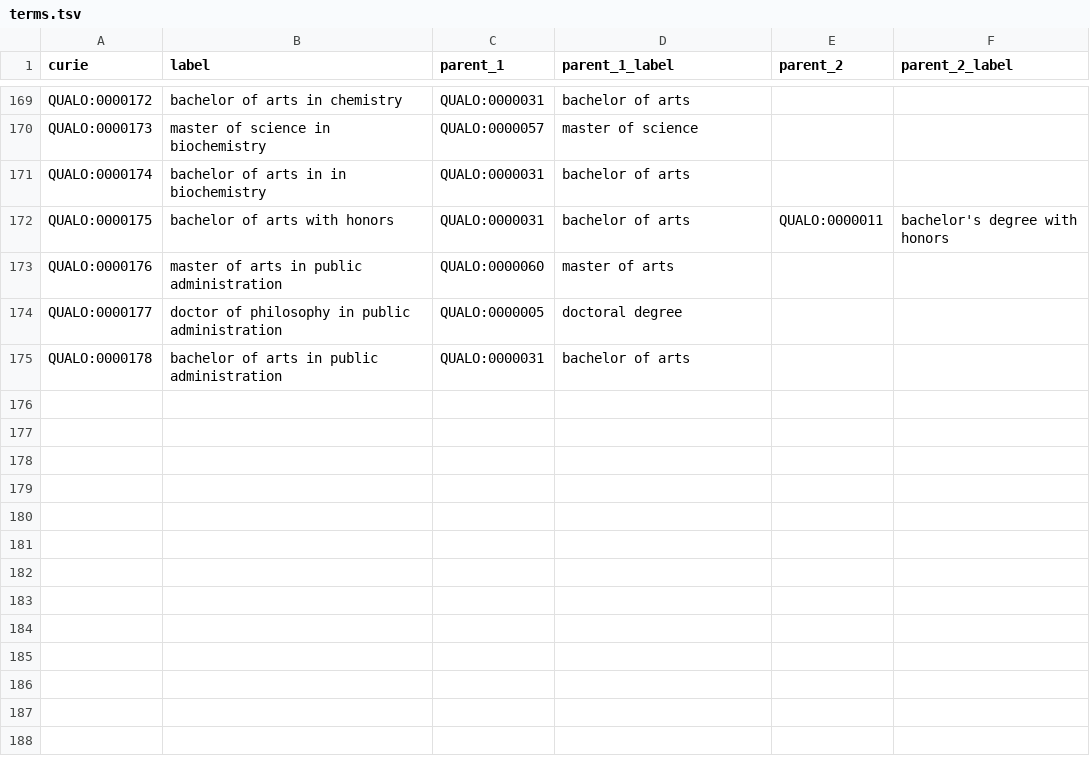
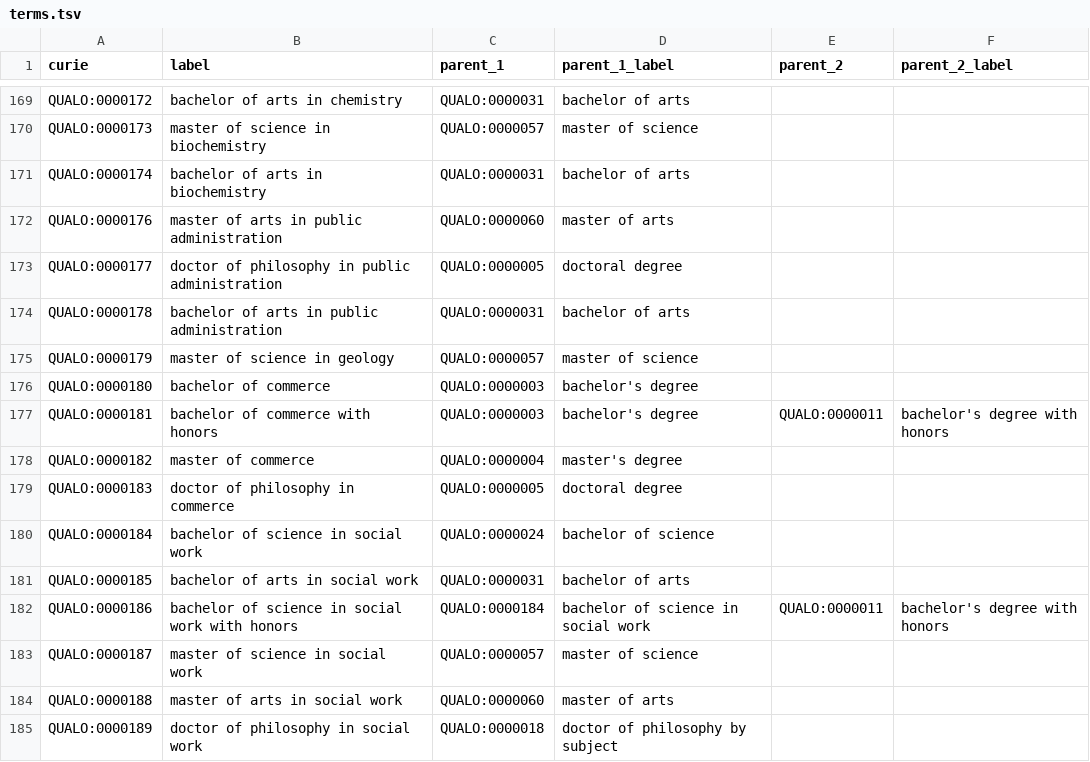
Before and after one commit to cthoyt/qualo, a TSV file: src/qualo/data/terms.tsv, drawn as a sheet; only a part is shown, gaps mark what is left out.

```diff
--- a/src/qualo/data/terms.tsv
+++ b/src/qualo/data/terms.tsv
@@ -170,4 +170,3 @@ QUALO:0000172	bachelor of arts in chemistry	QUALO:0000031	bachelor of arts
 QUALO:0000173	master of science in biochemistry	QUALO:0000057	master of science		
-QUALO:0000174	bachelor of arts in in biochemistry	QUALO:0000031	bachelor of arts		
-QUALO:0000175	bachelor of arts with honors	QUALO:0000031	bachelor of arts	QUALO:0000011	bachelor's degree with honors
+QUALO:0000174	bachelor of arts in biochemistry	QUALO:0000031	bachelor of arts		
 QUALO:0000176	master of arts in public administration	QUALO:0000060	master of arts		
@@ -175 +174,12 @@ QUALO:0000177	doctor of philosophy in public administration	QUALO:0000005	doctor
 QUALO:0000178	bachelor of arts in public administration	QUALO:0000031	bachelor of arts		
+QUALO:0000179	master of science in geology	QUALO:0000057	master of science		
+QUALO:0000180	bachelor of commerce	QUALO:0000003	bachelor's degree		
+QUALO:0000181	bachelor of commerce with honors	QUALO:0000003	bachelor's degree	QUALO:0000011	bachelor's degree with honors
+QUALO:0000182	master of commerce	QUALO:0000004	master's degree		
+QUALO:0000183	doctor of philosophy in commerce	QUALO:0000005	doctoral degree		
+QUALO:0000184	bachelor of science in social work	QUALO:0000024	bachelor of science		
+QUALO:0000185	bachelor of arts in social work	QUALO:0000031	bachelor of arts		
+QUALO:0000186	bachelor of science in social work with honors	QUALO:0000184	bachelor of science in social work	QUALO:0000011	bachelor's degree with honors
+QUALO:0000187	master of science in social work	QUALO:0000057	master of science		
+QUALO:0000188	master of arts in social work	QUALO:0000060	master of arts		
+QUALO:0000189	doctor of philosophy in social work	QUALO:0000018	doctor of philosophy by subject		
```
Also changed, not shown: src/qualo/data/synonyms.tsv, 6 other files.
